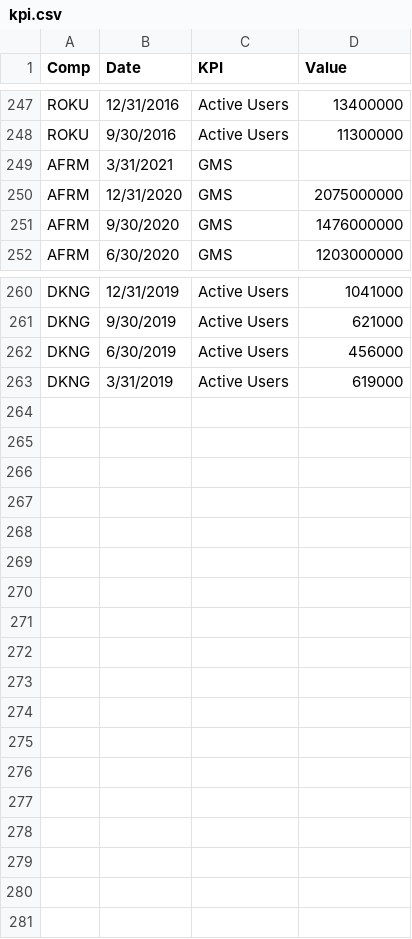
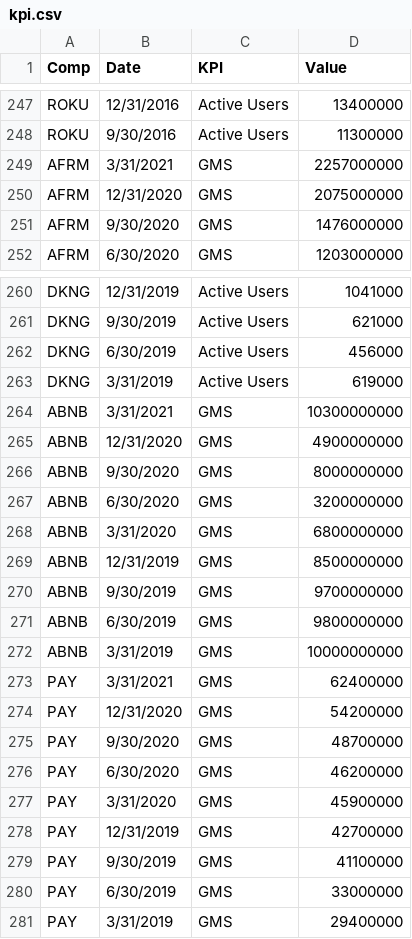
Before and after one commit to ericlegoaec/Financials, a CSV file: kpi.csv, drawn as a sheet; only a part is shown, gaps mark what is left out; the diff names each change by its address in the sheet, - before the commit and + after, or states it on an @@ line.

```diff
--- a/kpi.csv
+++ b/kpi.csv
-D249 (Value): (empty)
+D249 (Value): 2257000000
+row 264: ABNB | 3/31/2021 | GMS | 10300000000
+row 265: ABNB | 12/31/2020 | GMS | 4900000000
+row 266: ABNB | 9/30/2020 | GMS | 8000000000
+row 267: ABNB | 6/30/2020 | GMS | 3200000000
+row 268: ABNB | 3/31/2020 | GMS | 6800000000
+row 269: ABNB | 12/31/2019 | GMS | 8500000000
+row 270: ABNB | 9/30/2019 | GMS | 9700000000
+row 271: ABNB | 6/30/2019 | GMS | 9800000000
+row 272: ABNB | 3/31/2019 | GMS | 10000000000
+row 273: PAY | 3/31/2021 | GMS | 62400000
+row 274: PAY | 12/31/2020 | GMS | 54200000
+row 275: PAY | 9/30/2020 | GMS | 48700000
+row 276: PAY | 6/30/2020 | GMS | 46200000
+row 277: PAY | 3/31/2020 | GMS | 45900000
+row 278: PAY | 12/31/2019 | GMS | 42700000
+row 279: PAY | 9/30/2019 | GMS | 41100000
+row 280: PAY | 6/30/2019 | GMS | 33000000
+row 281: PAY | 3/31/2019 | GMS | 29400000
```
Also changed, not shown: 3 other files.
